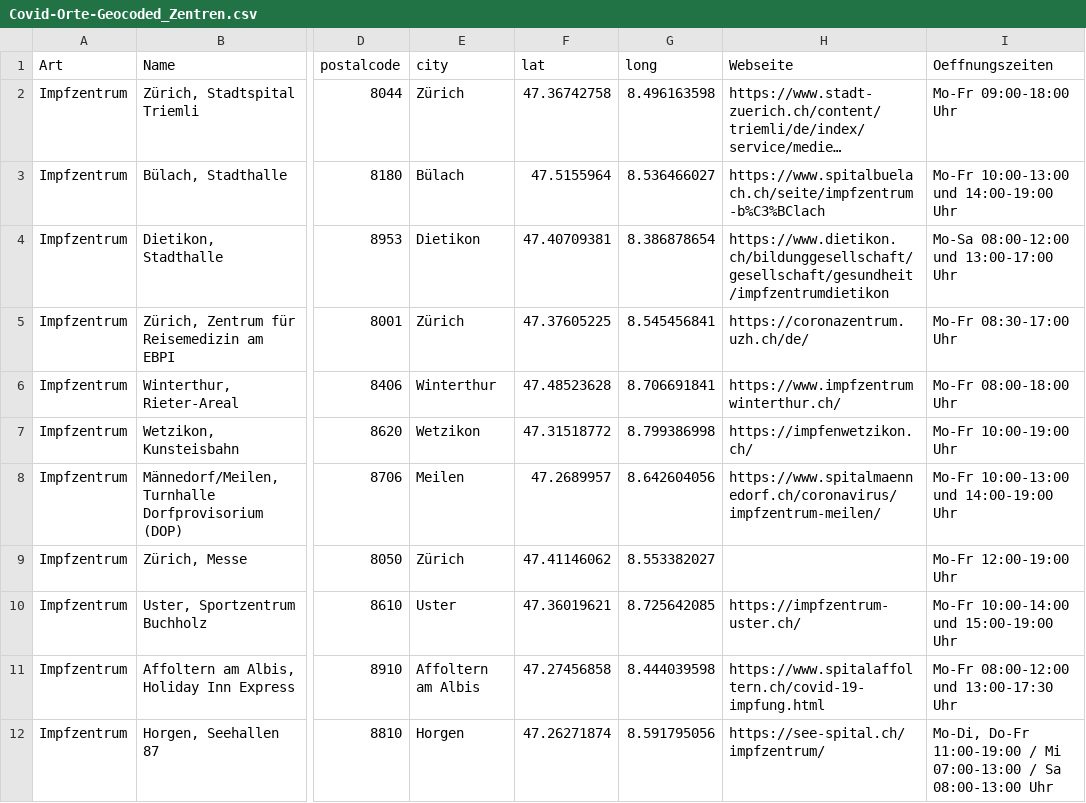
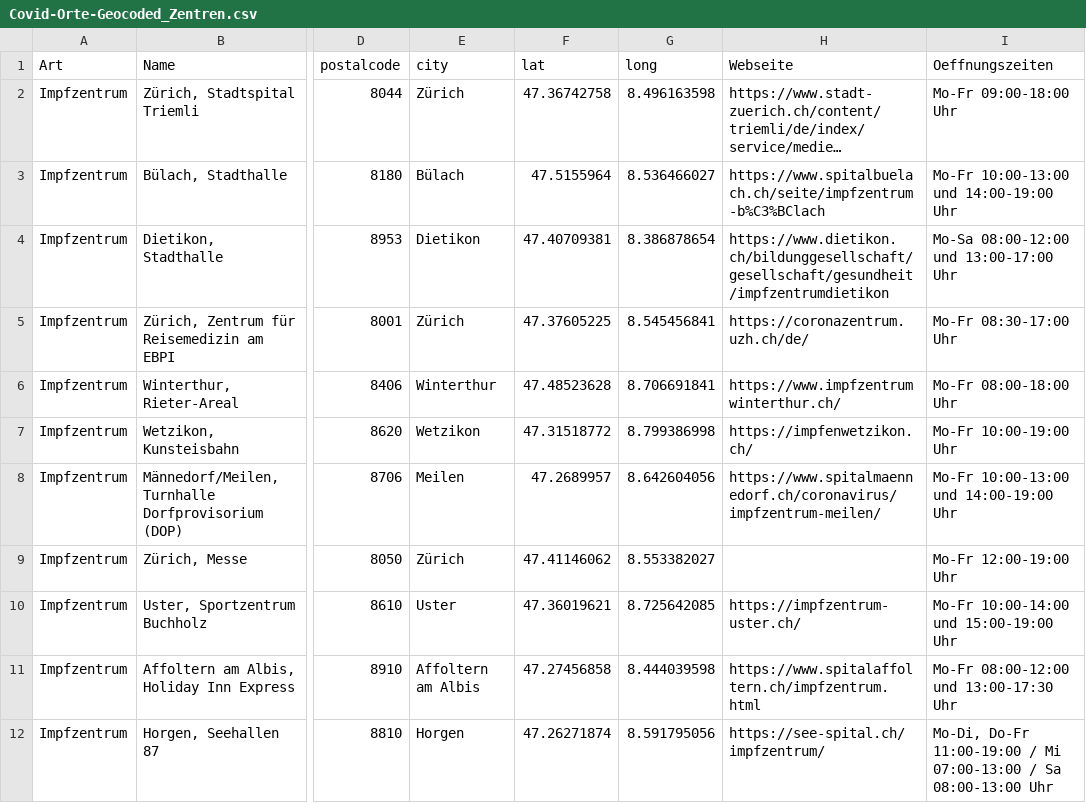
Before and after one commit to openZH/covid19_impforte, a CSV file: data/Covid-Orte-Geocoded_Zentren.csv, drawn as a sheet; only a part is shown, gaps mark what is left out; long unchanged cells end in …; the diff names each change by its address in the sheet, - before the commit and + after, or states it on an @@ line.

Commit message:
Update Covid-Orte-Geocoded_Zentren.csv
Homepage Affoltern angepasst

```diff
--- a/data/Covid-Orte-Geocoded_Zentren.csv
+++ b/data/Covid-Orte-Geocoded_Zentren.csv
-H11 (Webseite): https://www.spitalaffoltern.ch/covid-19-impfung.html
+H11 (Webseite): https://www.spitalaffoltern.ch/impfzentrum.html
```
